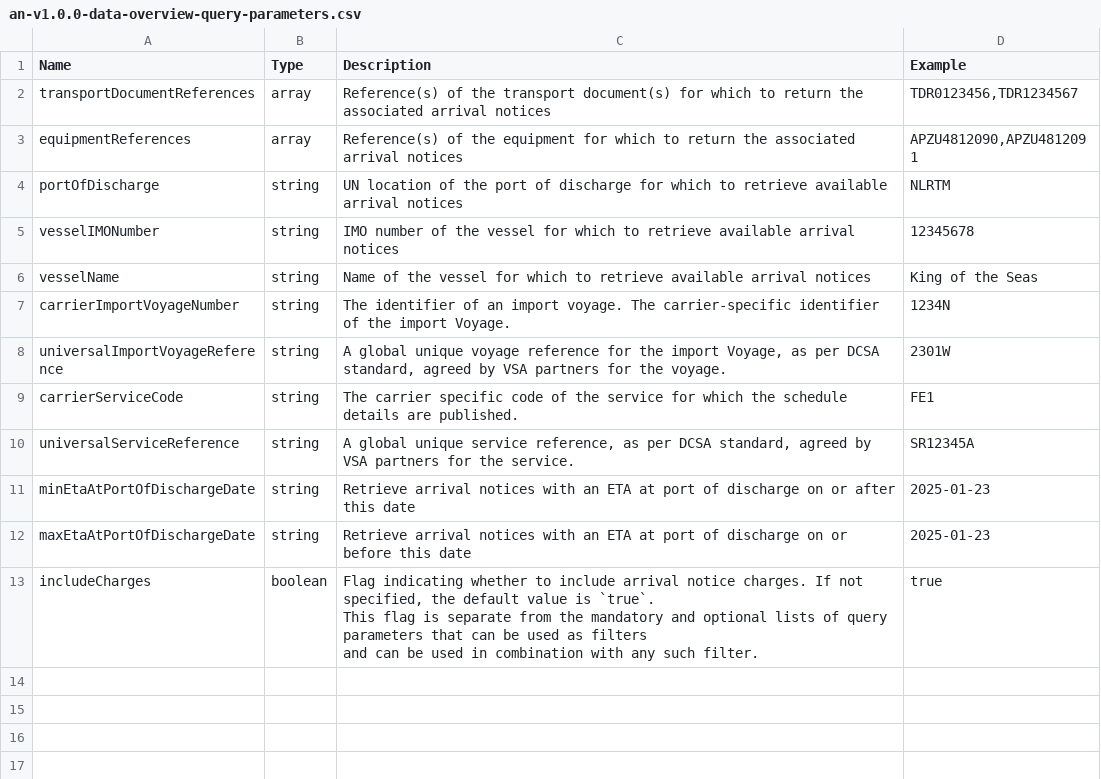
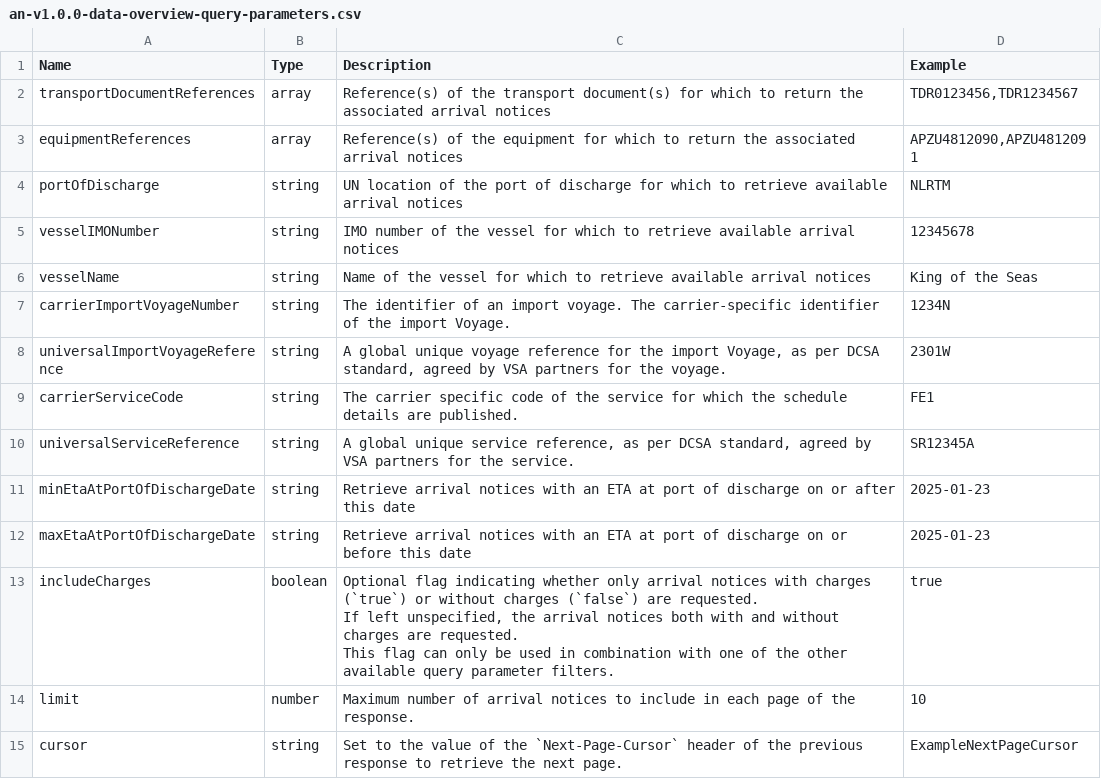
Before and after one commit to dcsaorg/Conformance-Gateway, a CSV file: specifications/generated-resources/standards/an/v100/an-v1.0.0-data-overview-query-parameters.csv, drawn as a sheet.

```diff
--- a/specifications/generated-resources/standards/an/v100/an-v1.0.0-data-overview-query-parameters.csv
+++ b/specifications/generated-resources/standards/an/v100/an-v1.0.0-data-overview-query-parameters.csv
@@ -12,4 +12,6 @@ carrierServiceCode,string,"The carrier specific code of the service for which th
 "maxEtaAtPortOfDischargeDate",string,"Retrieve arrival notices with an ETA at port of discharge on or before this date",2025-01-23
-includeCharges,boolean,"Flag indicating whether to include arrival notice charges. If not specified, the default value is `true`.
-This flag is separate from the mandatory and optional lists of query parameters that can be used as filters
-and can be used in combination with any such filter.",true
+includeCharges,boolean,"Optional flag indicating whether only arrival notices with charges (`true`) or without charges (`false`) are requested.
+If left unspecified, the arrival notices both with and without charges are requested.
+This flag can only be used in combination with one of the other available query parameter filters.",true
+limit,number,"Maximum number of arrival notices to include in each page of the response.",10
+cursor,string,"Set to the value of the `Next-Page-Cursor` header of the previous response to retrieve the next page.",ExampleNextPageCursor
```
Also changed, not shown: specifications/generated-resources/standards/an/v100/an-v1.0.0-data-overview-attributes-hierarchical.csv, specifications/generated-resources/standards/an/v100/an-v1.0.0-data-overview-attributes-normalized.csv, 13 other files.
